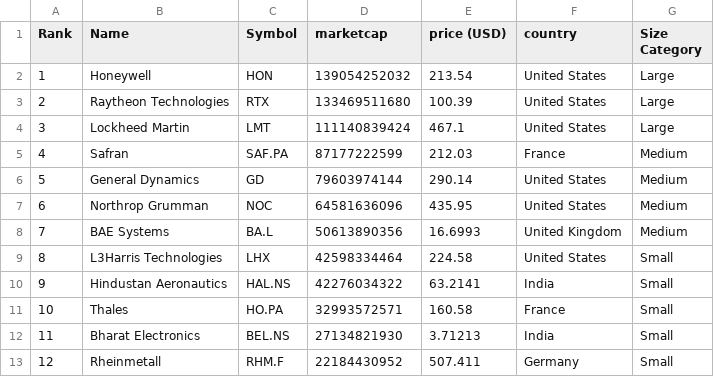
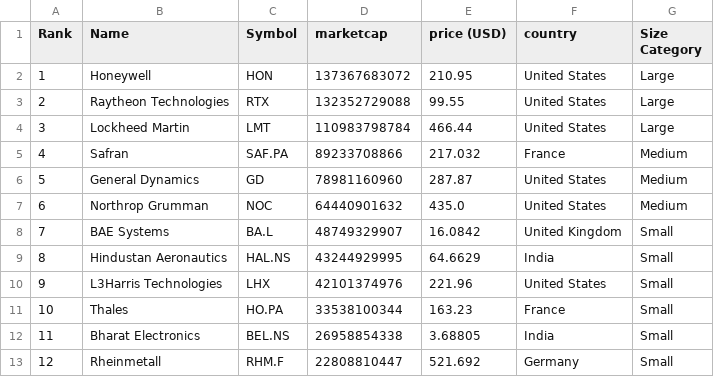
Before and after one commit to carmeloezequiel/taller, a CSV file: categorized_data.csv, drawn as a sheet; only a part is shown; the diff covers the shown part only.

```diff
--- a/categorized_data.csv
+++ b/categorized_data.csv
@@ -1,13 +1,13 @@
 Rank,Name,Symbol,marketcap,price (USD),country,Size Category
-1,Honeywell,HON,139054252032,213.54,United States,Large
-2,Raytheon Technologies,RTX,133469511680,100.39,United States,Large
-3,Lockheed Martin,LMT,111140839424,467.1,United States,Large
-4,Safran,SAF.PA,87177222599,212.03,France,Medium
-5,General Dynamics,GD,79603974144,290.14,United States,Medium
-6,Northrop Grumman,NOC,64581636096,435.95,United States,Medium
-7,BAE Systems,BA.L,50613890356,16.6993,United Kingdom,Medium
-8,L3Harris Technologies,LHX,42598334464,224.58,United States,Small
-9,Hindustan Aeronautics,HAL.NS,42276034322,63.2141,India,Small
-10,Thales,HO.PA,32993572571,160.58,France,Small
-11,Bharat Electronics,BEL.NS,27134821930,3.71213,India,Small
-12,Rheinmetall,RHM.F,22184430952,507.411,Germany,Small
+1,Honeywell,HON,137367683072,210.95,United States,Large
+2,Raytheon Technologies,RTX,132352729088,99.55,United States,Large
+3,Lockheed Martin,LMT,110983798784,466.44,United States,Large
+4,Safran,SAF.PA,89233708866,217.032,France,Medium
+5,General Dynamics,GD,78981160960,287.87,United States,Medium
+6,Northrop Grumman,NOC,64440901632,435.0,United States,Medium
+7,BAE Systems,BA.L,48749329907,16.0842,United Kingdom,Small
+8,Hindustan Aeronautics,HAL.NS,43244929995,64.6629,India,Small
+9,L3Harris Technologies,LHX,42101374976,221.96,United States,Small
+10,Thales,HO.PA,33538100344,163.23,France,Small
+11,Bharat Electronics,BEL.NS,26958854338,3.68805,India,Small
+12,Rheinmetall,RHM.F,22808810447,521.692,Germany,Small
```
Also changed, not shown: 52 edited cells elsewhere in this file, data.csv.
